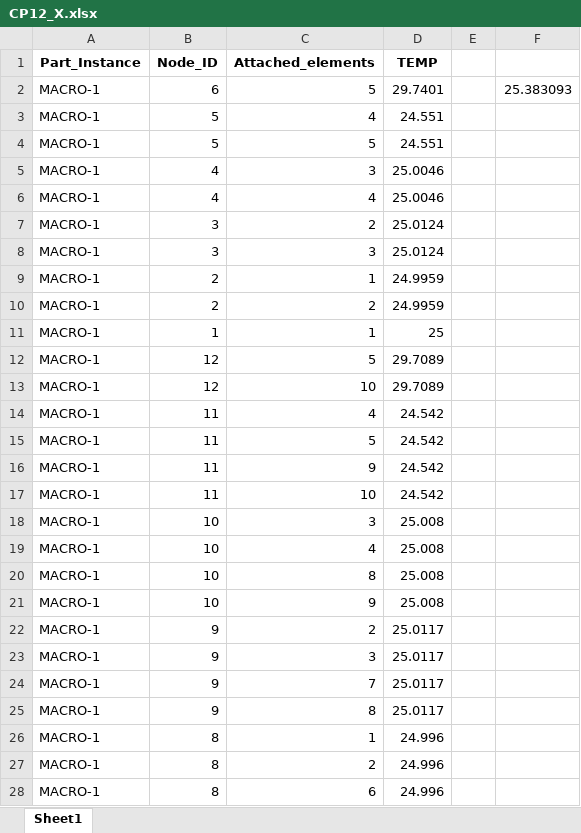
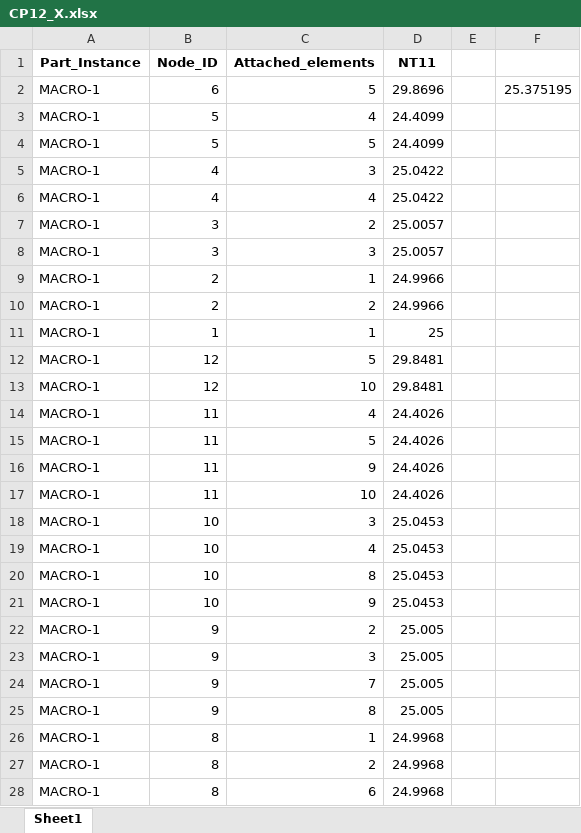
Before and after one commit to W2412/Project_DFE2, an Excel workbook: Properties/CP12_X.xlsx, sheet Sheet1, drawn as a sheet; only a part is shown; values as stored, in another font and other column widths than the file's, no borders; the diff covers the shown part only; the diff names each change by its address in the sheet, - before the commit and + after, or states it on an @@ line.

```diff
--- a/Properties/CP12_X.xlsx (sheet Sheet1)
+++ b/Properties/CP12_X.xlsx (sheet Sheet1)
-D1: TEMP
+D1: NT11
-D2 (NT11): 29.7401
+D2 (NT11): 29.8696
-F2: 25.383093
+F2: 25.375195
-D3:D4 (NT11): 24.551
+D3:D4 (NT11): 24.4099
-D5:D6 (NT11): 25.0046
+D5:D6 (NT11): 25.0422
-D7:D8 (NT11): 25.0124
+D7:D8 (NT11): 25.0057
-D9:D10 (NT11): 24.9959
+D9:D10 (NT11): 24.9966
-D12:D13 (NT11): 29.7089
+D12:D13 (NT11): 29.8481
-D14:D17 (NT11): 24.542
+D14:D17 (NT11): 24.4026
-D18:D21 (NT11): 25.008
+D18:D21 (NT11): 25.0453
-D22:D25 (NT11): 25.0117
+D22:D25 (NT11): 25.005
-D26:D28 (NT11): 24.996
+D26:D28 (NT11): 24.9968
```
Also changed, not shown: 64 edited cells elsewhere in this sheet, Properties/CP23_X.xlsx, Properties/Properties_Carbon_PEEK.xlsx, 9 other files.
